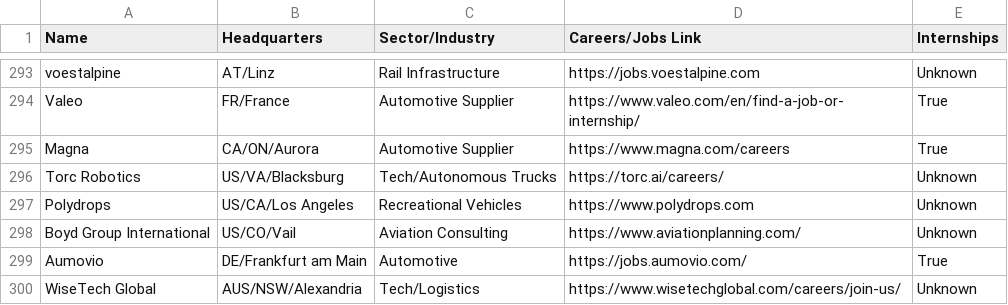
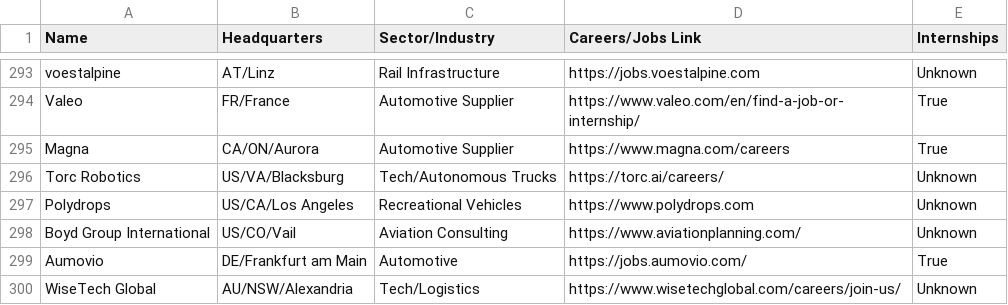
Before and after one commit to davidbailey/tum, a CSV file: companies.csv, drawn as a sheet; only a part is shown, gaps mark what is left out.

Commit message:
Update companies.csv

```diff
--- a/companies.csv
+++ b/companies.csv
@@ -299,2 +299,2 @@ Boyd Group International,US/CO/Vail,Aviation Consulting,https://www.aviationplan
 Aumovio,DE/Frankfurt am Main,Automotive,https://jobs.aumovio.com/,True
-WiseTech Global,AUS/NSW/Alexandria,Tech/Logistics,https://www.wisetechglobal.com/careers/join-us/,Unknown
+WiseTech Global,AU/NSW/Alexandria,Tech/Logistics,https://www.wisetechglobal.com/careers/join-us/,Unknown
```
